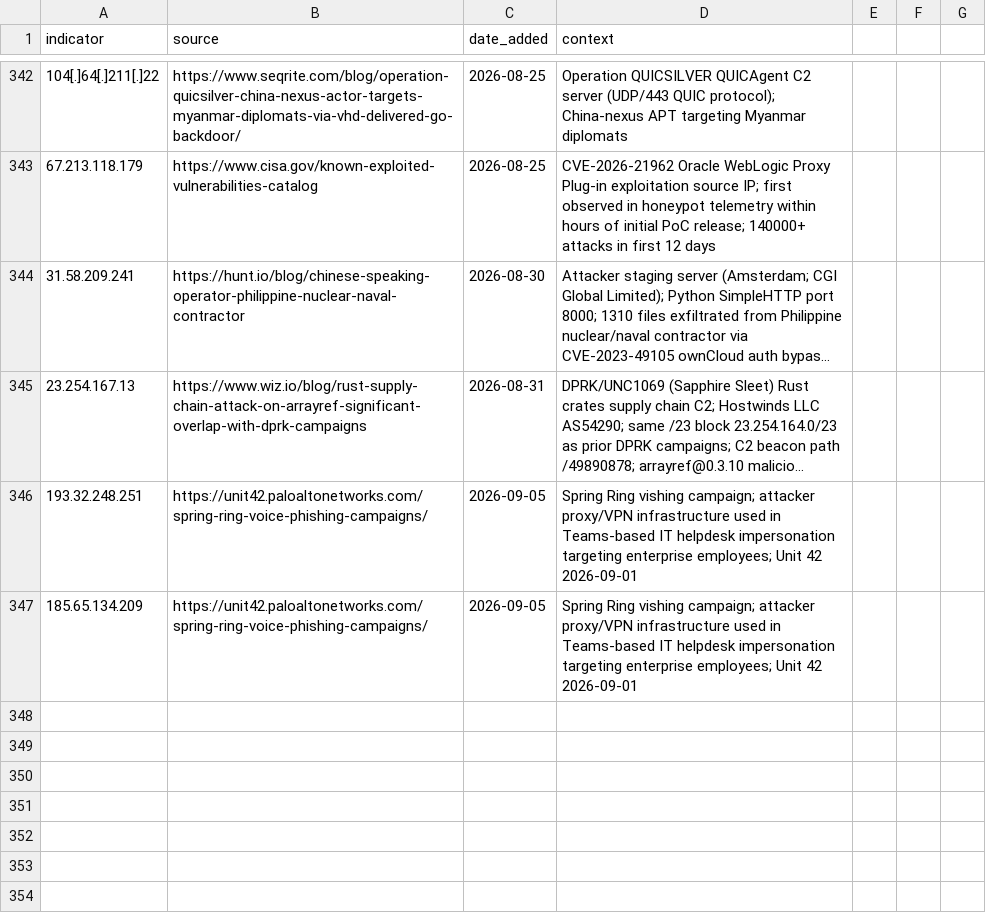
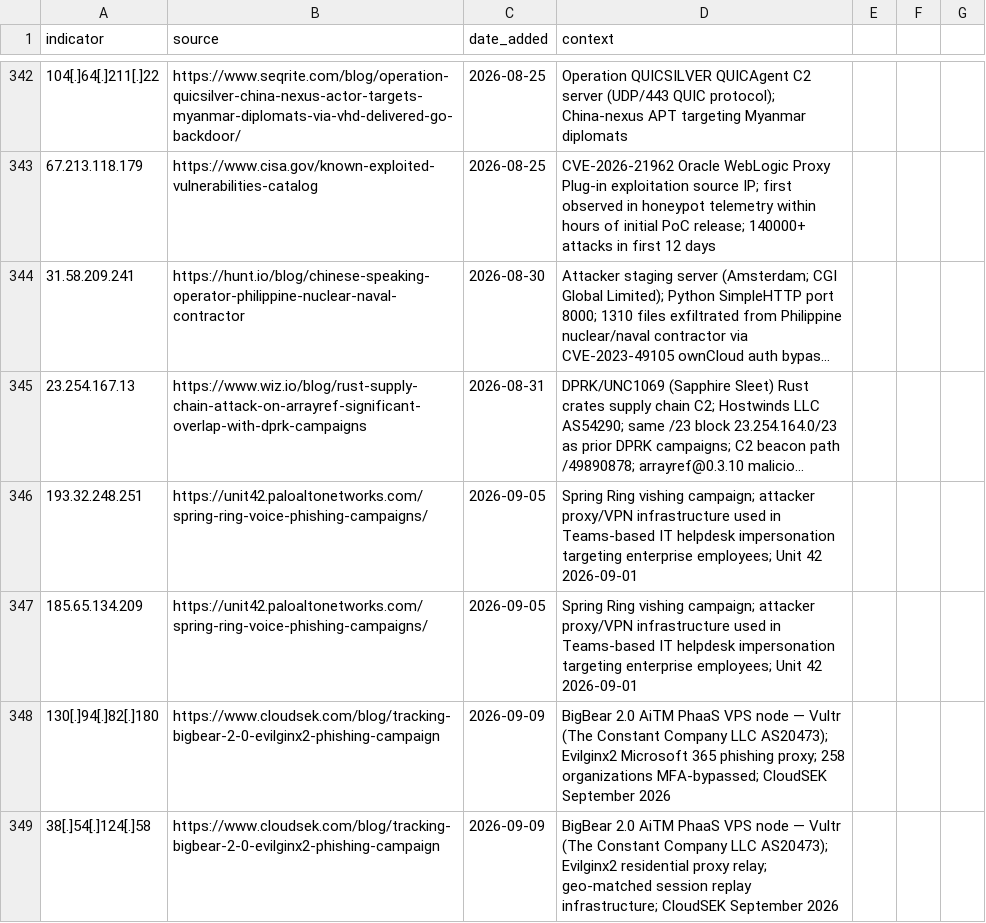
Before and after one commit to C-E-S-3/detection-engineering, a CSV file: iocs/ip.csv, drawn as a sheet; only a part is shown, gaps mark what is left out; long unchanged cells end in …; the diff names each change by its address in the sheet, - before the commit and + after, or states it on an @@ line.

```diff
--- a/iocs/ip.csv
+++ b/iocs/ip.csv
+row 348: 130[.]94[.]82[.]180 | https://www.cloudsek.com/blog/tracking-bigbear-2-0-evilginx2-phishing-campaign | 2026-09-09 | BigBear 2.0 AiTM PhaaS VPS node — Vultr (The Constant Company LLC AS20473); Evilginx2 Microsoft 365 phishing proxy; 258 organizations MFA-bypassed; CloudSEK September 2026
+row 349: 38[.]54[.]124[.]58 | https://www.cloudsek.com/blog/tracking-bigbear-2-0-evilginx2-phishing-campaign | 2026-09-09 | BigBear 2.0 AiTM PhaaS VPS node — Vultr (The Constant Company LLC AS20473); Evilginx2 residential proxy relay; geo-matched session replay infrastructure; CloudSEK September 2026
```
Also changed, not shown: iocs/domain.csv, 6 other files.
